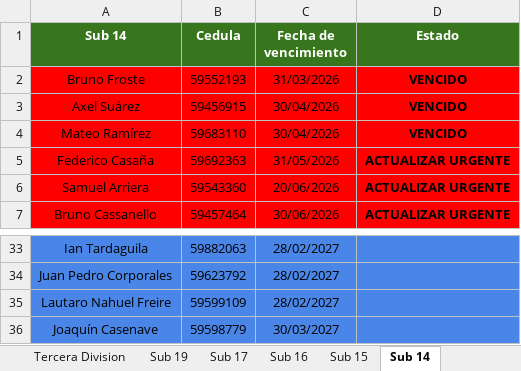
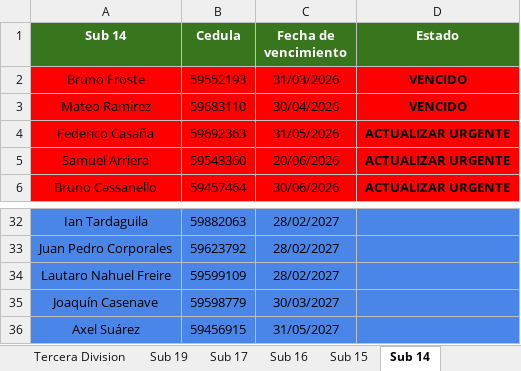
Before and after one commit to racingvideo/control-fichas, an Excel workbook: public/jugadores.xlsx, sheet Sub 14, drawn as a sheet; only a part is shown, gaps mark what is left out; values as stored, in another font and other column widths than the file's, no borders; removed rows and columns are numbered as before the commit, all else as after; the diff names each change by its address in the sheet, - before the commit and + after, or states it on an @@ line.

Commit message:
renovacion ASuarez

```diff
--- a/public/jugadores.xlsx (sheet Sub 14)
+++ b/public/jugadores.xlsx (sheet Sub 14)
-row 3: Axel Suárez | 59456915 | 30/04/2026 | VENCIDO
+row 36: Axel Suárez | 59456915 | 31/05/2027
```
